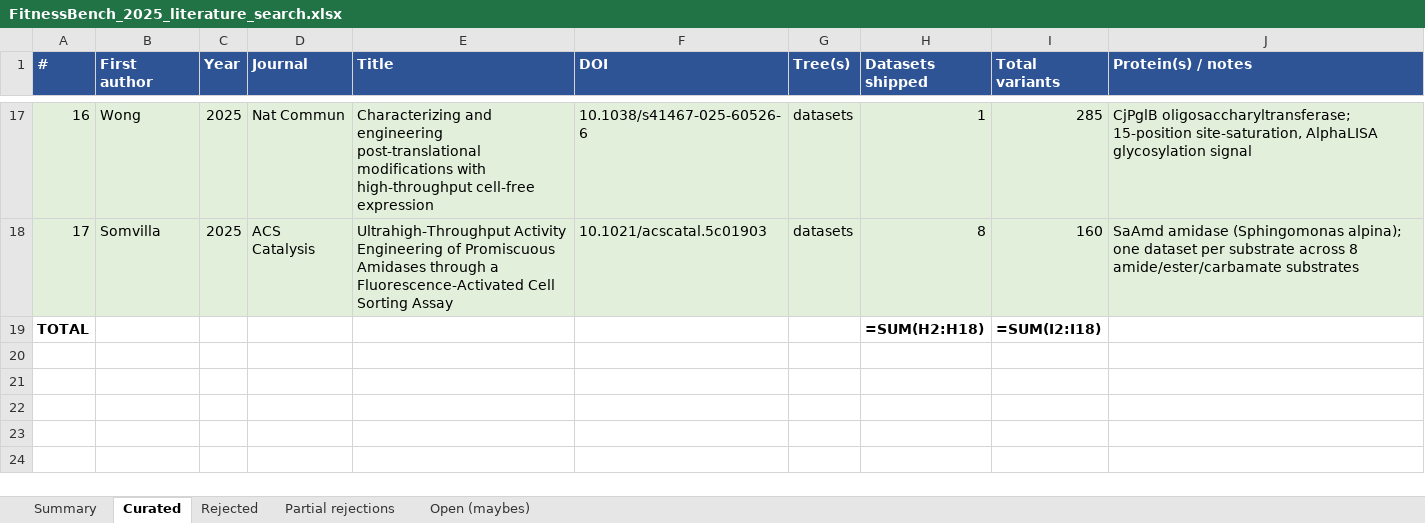
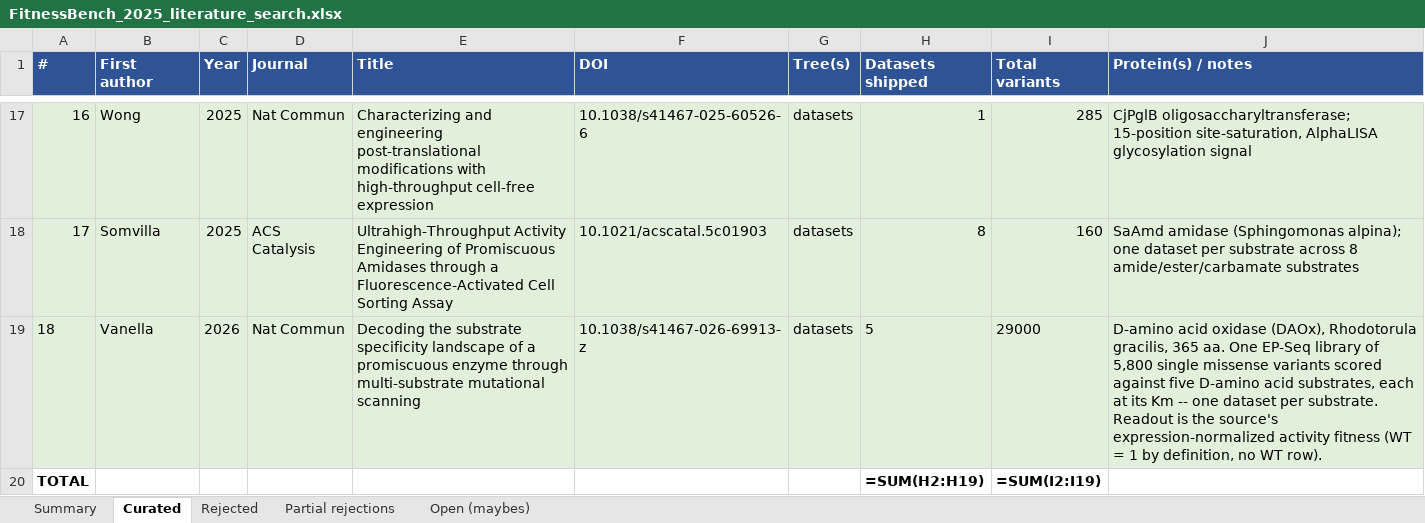
Before and after one commit to JYT86/fitnessbench, an Excel workbook: FitnessBench_2025_literature_search.xlsx, sheet Curated, drawn as a sheet; only a part is shown, gaps mark what is left out; values as stored, in another font and other column widths than the file's, no borders; formulas without a stored value are shown as written; addresses are those after the commit; the diff names each change by its address in the sheet, - before the commit and + after, or states it on an @@ line.

```diff
--- a/FitnessBench_2025_literature_search.xlsx (sheet Curated)
+++ b/FitnessBench_2025_literature_search.xlsx (sheet Curated)
+row 19: 18 | Vanella | 2026 | Nat Commun | Decoding the substrate specificity landscape of a promiscuous enzyme through multi-substrate mutational scanning | 10.1038/s41467-026-69913-z | datasets | 5 | 29000 | D-amino acid oxidase (DAOx), Rhodotorula gracilis, 365 aa. One EP-Seq library of 5,800 single missense variants scored against five D-amino acid substrates, each at its Km -- one dataset per substrate. Readout is the source's expression-normalized activity fitness (WT = 1 by definition, no WT row).
-H20 (Datasets shipped): =SUM(H2:H18)
+H20 (Datasets shipped): =SUM(H2:H19)
-I20 (Total variants): =SUM(I2:I18)
+I20 (Total variants): =SUM(I2:I19)
```
Also changed, not shown: sheet Summary, sheet Open (maybes), sheet Rejected, 1 other file.
